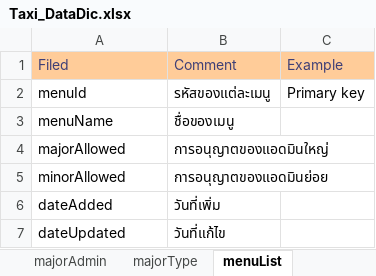
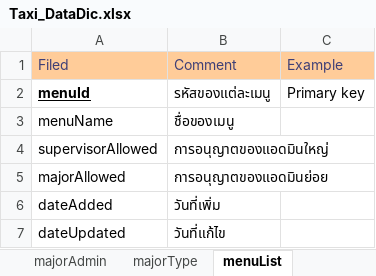
Before and after one commit to poliko6/imatt-taxi, an Excel workbook: info/Taxi_DataDic.xlsx, sheet menuList, drawn as a sheet; values as stored, in another font and other column widths than the file's, no borders; removed rows and columns are numbered as before the commit, all else as after; the diff names each change by its address in the sheet, - before the commit and + after, or states it on an @@ line.

```diff
--- a/info/Taxi_DataDic.xlsx (sheet menuList)
+++ b/info/Taxi_DataDic.xlsx (sheet menuList)
@@ A2 bold: off → on, underline: off → on @@
+row 4: supervisorAllowed | การอนุญาตของแอดมินใหญ่
-B5: การอนุญาตของแอดมินใหญ่
+B5: การอนุญาตของแอดมินย่อย
-row 5: minorAllowed | การอนุญาตของแอดมินย่อย
```
Also changed, not shown: sheet carBanner, sheet garageList, sheet customer, sheet transportsection, sheet minorAdmin, sheet majorAdmin, 4 more sheets, other sheet tabs.
